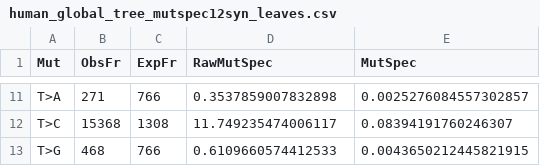
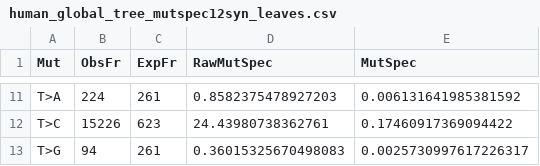
Before and after one commit to mitoclub/mtdnaMutSpecOfCancers, a CSV file: data/mutspecs_human_global_tree/human_global_tree_mutspec12syn_leaves.csv, drawn as a sheet; only a part is shown, gaps mark what is left out; the diff covers the shown part only; the diff names each change by its address in the sheet, - before the commit and + after, or states it on an @@ line.

```diff
--- a/data/mutspecs_human_global_tree/human_global_tree_mutspec12syn_leaves.csv
+++ b/data/mutspecs_human_global_tree/human_global_tree_mutspec12syn_leaves.csv
-B11 (ObsFr): 271
+B11 (ObsFr): 224
-C11 (ExpFr): 766
+C11 (ExpFr): 261
-D11 (RawMutSpec): 0.3537859007832898
+D11 (RawMutSpec): 0.8582375478927203
-E11 (MutSpec): 0.0025276084557302857
+E11 (MutSpec): 0.006131641985381592
-B12 (ObsFr): 15368
+B12 (ObsFr): 15226
-C12 (ExpFr): 1308
+C12 (ExpFr): 623
-D12 (RawMutSpec): 11.749235474006117
+D12 (RawMutSpec): 24.43980738362761
-E12 (MutSpec): 0.08394191760246307
+E12 (MutSpec): 0.17460917369094422
-B13 (ObsFr): 468
+B13 (ObsFr): 94
-C13 (ExpFr): 766
+C13 (ExpFr): 261
-D13 (RawMutSpec): 0.6109660574412533
+D13 (RawMutSpec): 0.36015325670498083
-E13 (MutSpec): 0.0043650212445821915
+E13 (MutSpec): 0.0025730997617226317
```
Also changed, not shown: 1 added row, 1 removed row and 29 edited cells elsewhere in this file, data/mutspecs_human_global_tree/human_global_tree_mutspec12syn.csv, data/mutspecs_human_global_tree/human_global_tree_mutspec192syn.csv, 13 other files.
